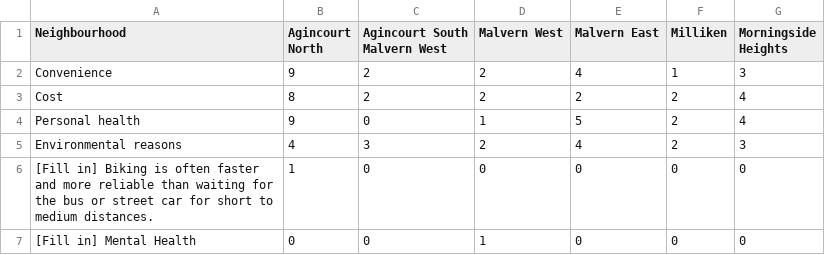
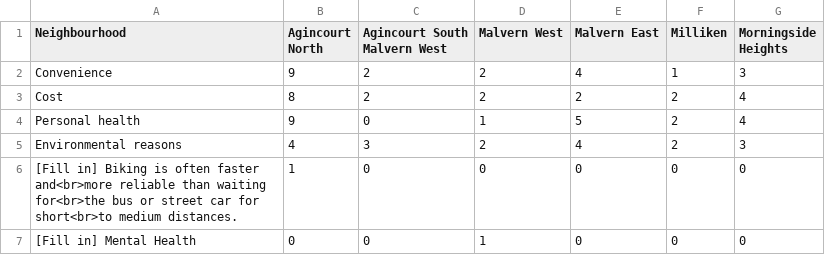
Before and after one commit to twotoque/BikeShare-ScarboroughNorth, a CSV file: data/BikingJustification.csv, drawn as a sheet.

```diff
--- a/data/BikingJustification.csv
+++ b/data/BikingJustification.csv
@@ -5,3 +5,3 @@ Personal health,9,0,1,5,2,4
 Environmental reasons,4,3,2,4,2,3
-[Fill in] Biking is often faster and more reliable than waiting for the bus or street car for short to medium distances.,1,0,0,0,0,0
+[Fill in] Biking is often faster and<br>more reliable than waiting for<br>the bus or street car for short<br>to medium distances.,1,0,0,0,0,0
 [Fill in] Mental Health,0,0,1,0,0,0
```
Also changed, not shown: 2 other files.
